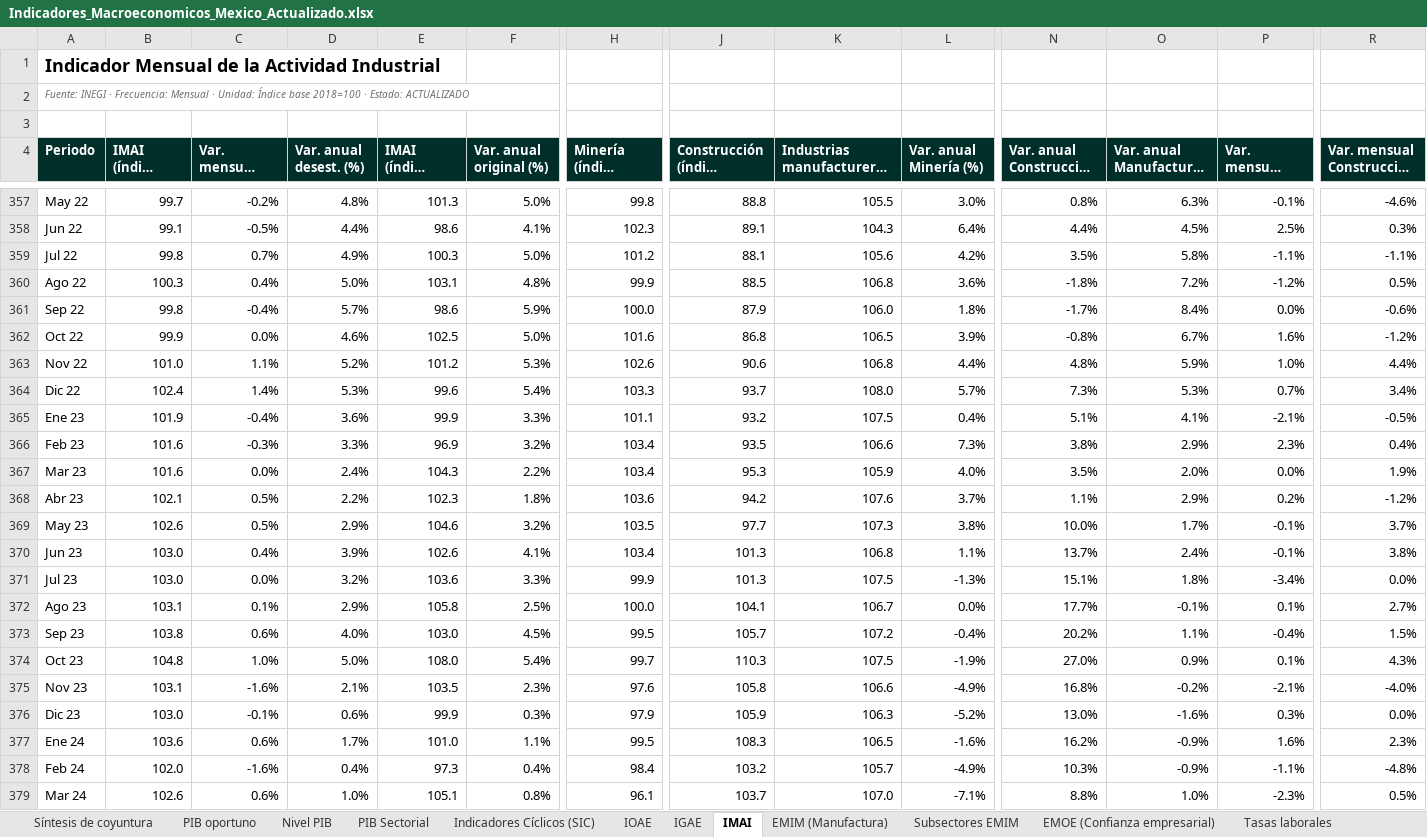
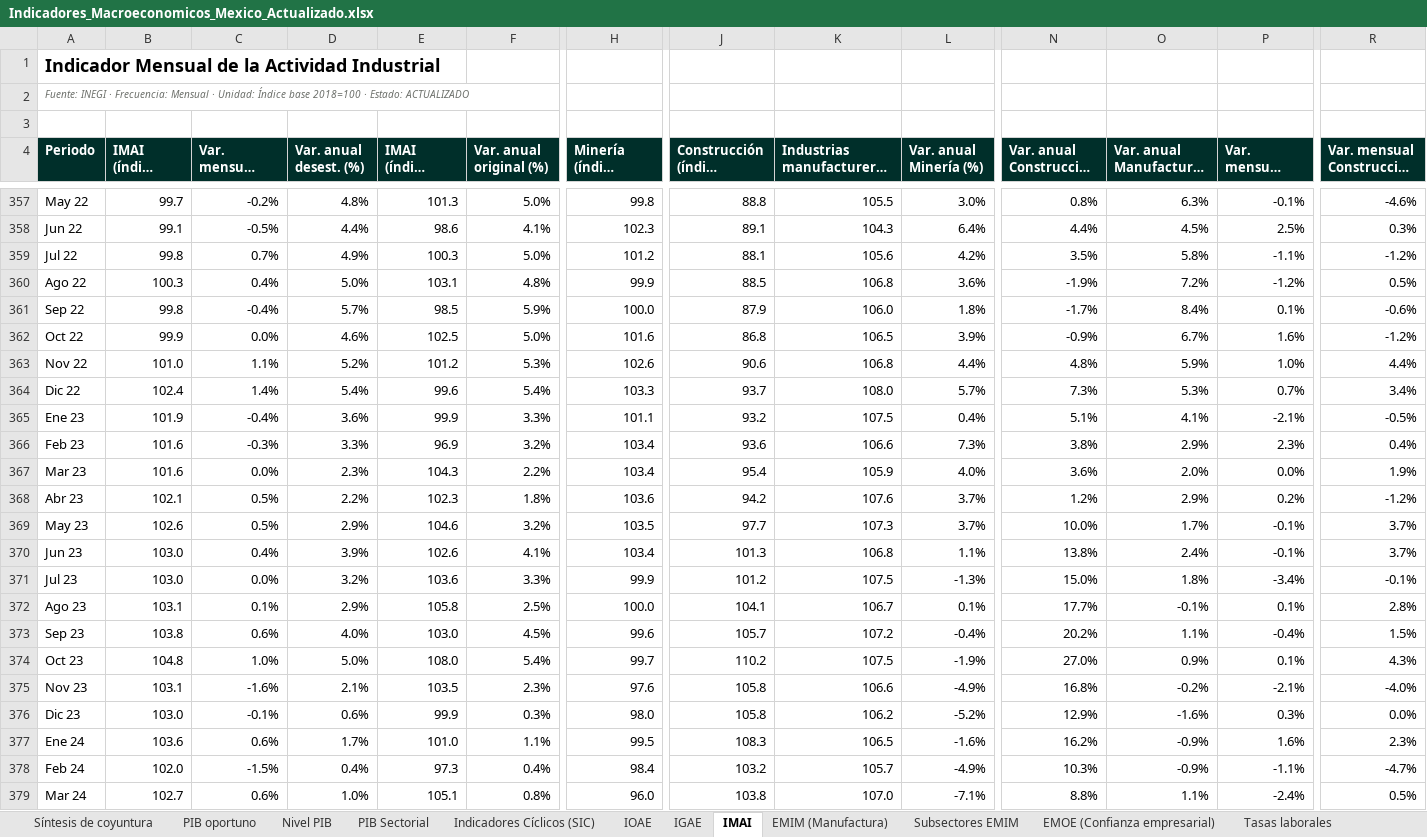
Before and after one commit to luisbuendiag/Indicadores_macroeconomicos_Mex, an Excel workbook: downloads/Indicadores_Macroeconomicos_Mexico_Actualizado.xlsx, sheet IMAI, drawn as a sheet; only a part is shown, gaps mark what is left out; long unchanged cells end in …; values as stored, in another font and other column widths than the file's, no borders; the diff covers the shown part only; the diff names each change by its address in the sheet, - before the commit and + after, or states it on an @@ line.

```diff
--- a/downloads/Indicadores_Macroeconomicos_Mexico_Actualizado.xlsx (sheet IMAI)
+++ b/downloads/Indicadores_Macroeconomicos_Mexico_Actualizado.xlsx (sheet IMAI)
-R359 (Var. mensual Construcción (%)): -1.1%
+R359 (Var. mensual Construcción (%)): -1.2%
-N360 (Var. anual Construcción (%)): -1.8%
+N360 (Var. anual Construcción (%)): -1.9%
-E361 (IMAI (índice original)): 98.6
+E361 (IMAI (índice original)): 98.5
-P361 (Var. mensual Minería (%)): 0.0%
+P361 (Var. mensual Minería (%)): 0.1%
-N362 (Var. anual Construcción (%)): -0.8%
+N362 (Var. anual Construcción (%)): -0.9%
-D364 (Var. anual desest. (%)): 5.3%
+D364 (Var. anual desest. (%)): 5.4%
-J366 (Construcción (índice desest.)): 93.5
+J366 (Construcción (índice desest.)): 93.6
-D367 (Var. anual desest. (%)): 2.4%
+D367 (Var. anual desest. (%)): 2.3%
-J367 (Construcción (índice desest.)): 95.3
+J367 (Construcción (índice desest.)): 95.4
-N367 (Var. anual Construcción (%)): 3.5%
+N367 (Var. anual Construcción (%)): 3.6%
-N368 (Var. anual Construcción (%)): 1.1%
+N368 (Var. anual Construcción (%)): 1.2%
-L369 (Var. anual Minería (%)): 3.8%
+L369 (Var. anual Minería (%)): 3.7%
-N370 (Var. anual Construcción (%)): 13.7%
+N370 (Var. anual Construcción (%)): 13.8%
-R370 (Var. mensual Construcción (%)): 3.8%
+R370 (Var. mensual Construcción (%)): 3.7%
-J371 (Construcción (índice desest.)): 101.3
+J371 (Construcción (índice desest.)): 101.2
-N371 (Var. anual Construcción (%)): 15.1%
+N371 (Var. anual Construcción (%)): 15.0%
-R371 (Var. mensual Construcción (%)): 0.0%
+R371 (Var. mensual Construcción (%)): -0.1%
-L372 (Var. anual Minería (%)): 0.0%
+L372 (Var. anual Minería (%)): 0.1%
-R372 (Var. mensual Construcción (%)): 2.7%
+R372 (Var. mensual Construcción (%)): 2.8%
-H373 (Minería (índice desest.)): 99.5
+H373 (Minería (índice desest.)): 99.6
-J374 (Construcción (índice desest.)): 110.3
+J374 (Construcción (índice desest.)): 110.2
-H376 (Minería (índice desest.)): 97.9
+H376 (Minería (índice desest.)): 98.0
-J376 (Construcción (índice desest.)): 105.9
+J376 (Construcción (índice desest.)): 105.8
-K376: 106.3
+K376: 106.2
-N376 (Var. anual Construcción (%)): 13.0%
+N376 (Var. anual Construcción (%)): 12.9%
-C378 (Var. mensual desest. (%)): -1.6%
+C378 (Var. mensual desest. (%)): -1.5%
-R378 (Var. mensual Construcción (%)): -4.8%
+R378 (Var. mensual Construcción (%)): -4.7%
-B379 (IMAI (índice desest.)): 102.6
+B379 (IMAI (índice desest.)): 102.7
-H379 (Minería (índice desest.)): 96.1
+H379 (Minería (índice desest.)): 96.0
-J379 (Construcción (índice desest.)): 103.7
+J379 (Construcción (índice desest.)): 103.8
-O379 (Var. anual Manufacturas (%)): 1.0%
+O379 (Var. anual Manufacturas (%)): 1.1%
-P379 (Var. mensual Minería (%)): -2.3%
+P379 (Var. mensual Minería (%)): -2.4%
```
Also changed, not shown: 1 added row and 161 edited cells elsewhere in this sheet, sheet Control de actualizaciones, sheet IGAE, sheet Indicadores Cíclicos (SIC), sheet Síntesis de coyuntura, sheet Tasa objetivo, sheet IOAE, downloads/indicadores/BCMM/BCMM_datos.xlsx, downloads/indicadores/IGAE/IGAE_datos.xlsx, 30 other files.
